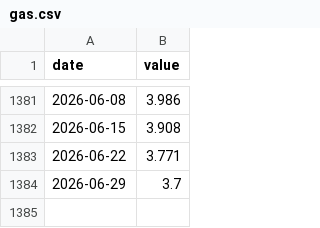
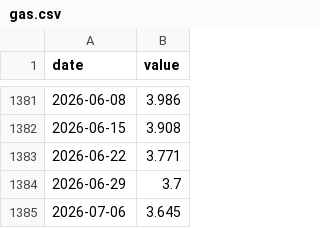
Before and after one commit to mtkonczal/affordability_tracker_demo, a CSV file: data/gas.csv, drawn as a sheet; only a part is shown, gaps mark what is left out; the diff names each change by its address in the sheet, - before the commit and + after, or states it on an @@ line.

```diff
--- a/data/gas.csv
+++ b/data/gas.csv
+row 1385: 2026-07-06 | 3.645
```
Also changed, not shown: 2 other files.
